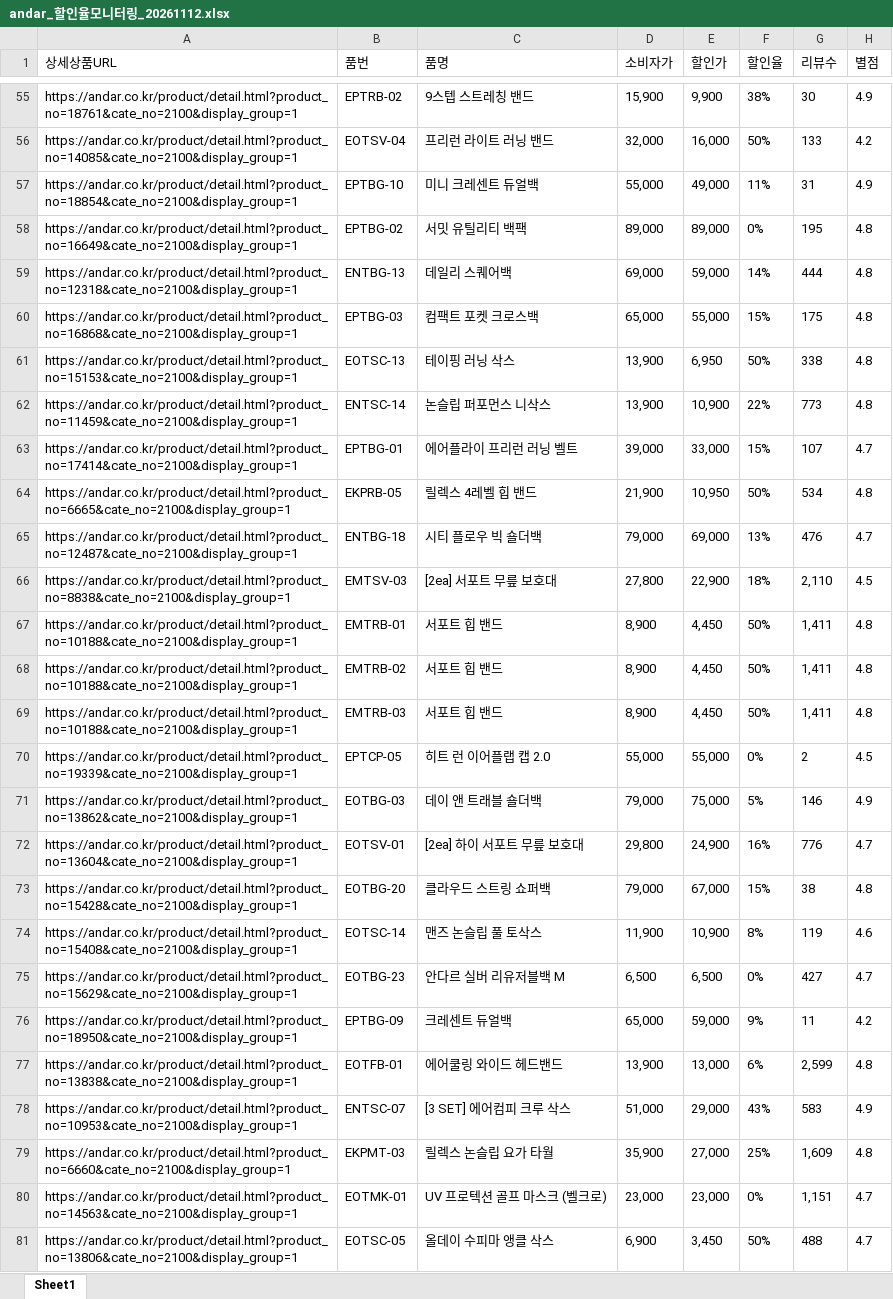
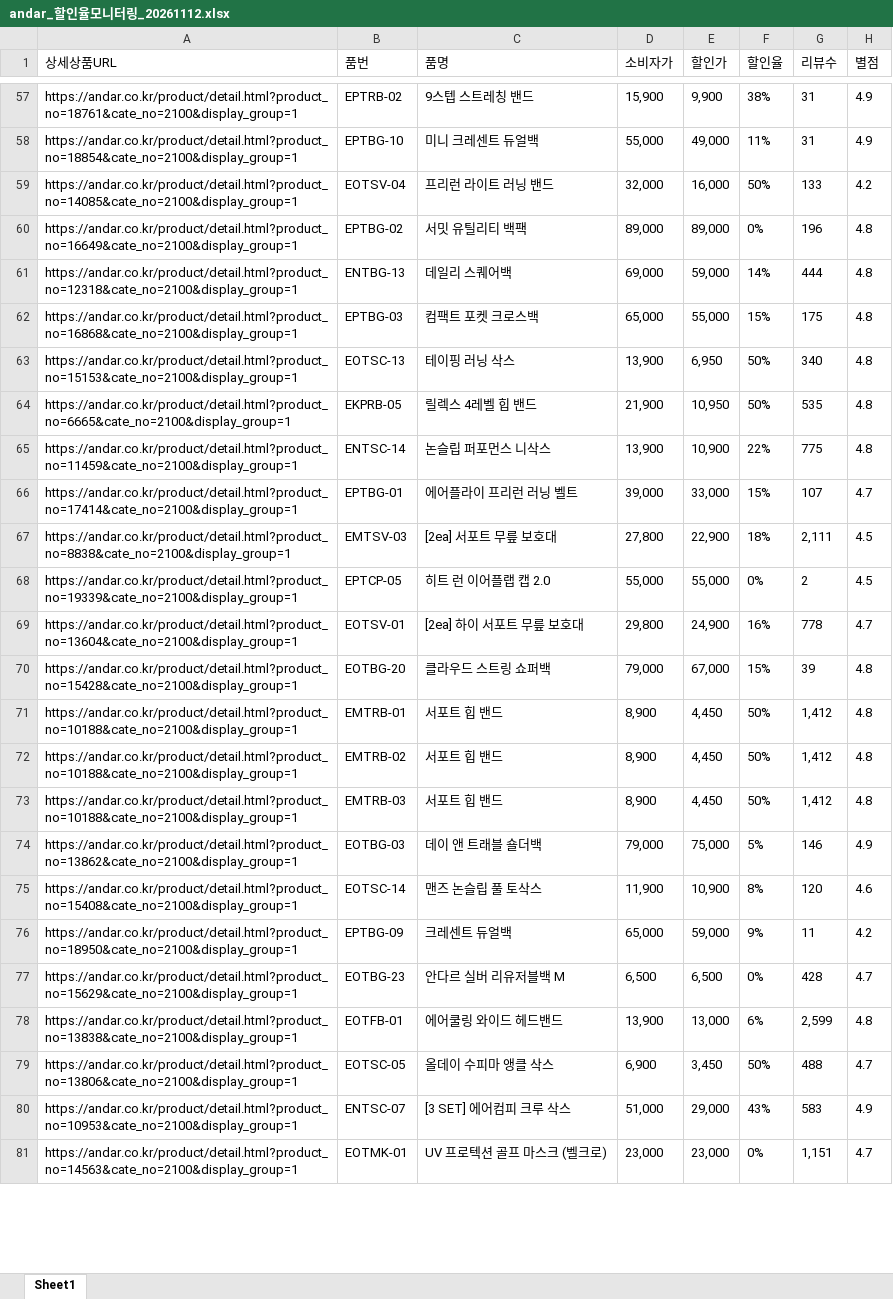
Before and after one commit to yupee-pretty/andar-scrape, an Excel workbook: results/andar_할인율모니터링_20261112.xlsx, sheet Sheet1, drawn as a sheet; only a part is shown, gaps mark what is left out; values as stored, in another font and other column widths than the file's, no borders; removed rows and columns are numbered as before the commit, all else as after; the diff covers the shown part only; the diff names each change by its address in the sheet, - before the commit and + after, or states it on an @@ line.

```diff
--- a/results/andar_할인율모니터링_20261112.xlsx (sheet Sheet1)
+++ b/results/andar_할인율모니터링_20261112.xlsx (sheet Sheet1)
-G57 (리뷰수): 30
+G57 (리뷰수): 31
@@ row 57 moved to row 58: https://andar.co.kr/product/detail.html?… @@
-G60 (리뷰수): 195
+G60 (리뷰수): 196
-G63 (리뷰수): 338
+G63 (리뷰수): 340
+row 64: https://andar.co.kr/product/detail.html?product_no=6665&cate_no=2100&display_group=1 | EKPRB-05 | 릴렉스 4레벨 힙 밴드 | 21,900 | 10,950 | 50% | 535 | 4.8
-G65 (리뷰수): 773
+G65 (리뷰수): 775
-row 64: https://andar.co.kr/product/detail.html?product_no=6665&cate_no=2100&display_group=1 | EKPRB-05 | 릴렉스 4레벨 힙 밴드 | 21,900 | 10,950 | 50% | 534 | 4.8
-row 65: https://andar.co.kr/product/detail.html?product_no=12487&cate_no=2100&display_group=1 | ENTBG-18 | 시티 플로우 빅 숄더백 | 79,000 | 69,000 | 13% | 476 | 4.7
-G67 (리뷰수): 2,110
+G67 (리뷰수): 2,111
-row 67: https://andar.co.kr/product/detail.html?product_no=10188&cate_no=2100&display_group=1 | EMTRB-01 | 서포트 힙 밴드 | 8,900 | 4,450 | 50% | 1,411 | 4.8
-row 68: https://andar.co.kr/product/detail.html?product_no=10188&cate_no=2100&display_group=1 | EMTRB-02 | 서포트 힙 밴드 | 8,900 | 4,450 | 50% | 1,411 | 4.8
-row 69: https://andar.co.kr/product/detail.html?product_no=10188&cate_no=2100&display_group=1 | EMTRB-03 | 서포트 힙 밴드 | 8,900 | 4,450 | 50% | 1,411 | 4.8
+row 69: https://andar.co.kr/product/detail.html?product_no=13604&cate_no=2100&display_group=1 | EOTSV-01 | [2ea] 하이 서포트 무릎 보호대 | 29,800 | 24,900 | 16% | 778 | 4.7
+row 70: https://andar.co.kr/product/detail.html?product_no=15428&cate_no=2100&display_group=1 | EOTBG-20 | 클라우드 스트링 쇼퍼백 | 79,000 | 67,000 | 15% | 39 | 4.8
+row 71: https://andar.co.kr/product/detail.html?product_no=10188&cate_no=2100&display_group=1 | EMTRB-01 | 서포트 힙 밴드 | 8,900 | 4,450 | 50% | 1,412 | 4.8
+row 72: https://andar.co.kr/product/detail.html?product_no=10188&cate_no=2100&display_group=1 | EMTRB-02 | 서포트 힙 밴드 | 8,900 | 4,450 | 50% | 1,412 | 4.8
+row 73: https://andar.co.kr/product/detail.html?product_no=10188&cate_no=2100&display_group=1 | EMTRB-03 | 서포트 힙 밴드 | 8,900 | 4,450 | 50% | 1,412 | 4.8
-row 72: https://andar.co.kr/product/detail.html?product_no=13604&cate_no=2100&display_group=1 | EOTSV-01 | [2ea] 하이 서포트 무릎 보호대 | 29,800 | 24,900 | 16% | 776 | 4.7
-row 73: https://andar.co.kr/product/detail.html?product_no=15428&cate_no=2100&display_group=1 | EOTBG-20 | 클라우드 스트링 쇼퍼백 | 79,000 | 67,000 | 15% | 38 | 4.8
-G75 (리뷰수): 119
+G75 (리뷰수): 120
-row 75: https://andar.co.kr/product/detail.html?product_no=15629&cate_no=2100&display_group=1 | EOTBG-23 | 안다르 실버 리유저블백 M | 6,500 | 6,500 | 0% | 427 | 4.7
+row 77: https://andar.co.kr/product/detail.html?product_no=15629&cate_no=2100&display_group=1 | EOTBG-23 | 안다르 실버 리유저블백 M | 6,500 | 6,500 | 0% | 428 | 4.7
@@ row 81 moved to row 79: https://andar.co.kr/product/detail.html?… @@
-row 79: https://andar.co.kr/product/detail.html?product_no=6660&cate_no=2100&display_group=1 | EKPMT-03 | 릴렉스 논슬립 요가 타월 | 35,900 | 27,000 | 25% | 1,609 | 4.8
```
Also changed, not shown: 14 added rows, 12 removed rows, 11 moved rows and 61 edited cells elsewhere in this sheet.
